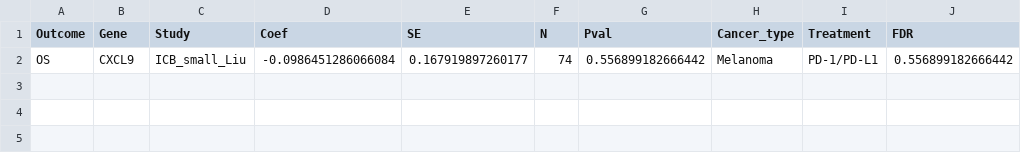
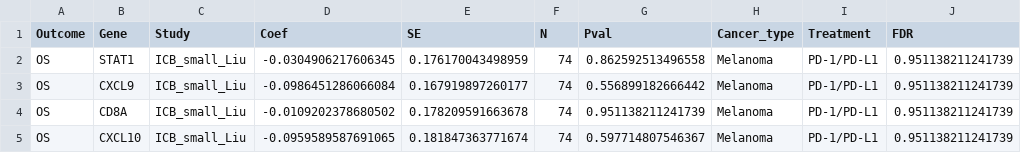
Before and after one commit to bhklab/PredictIO_Nextflow, a CSV file: output/studies/ICB_small_Liu/ICB_small_Liu_cox_os.csv, drawn as a sheet.

```diff
--- a/output/studies/ICB_small_Liu/ICB_small_Liu_cox_os.csv
+++ b/output/studies/ICB_small_Liu/ICB_small_Liu_cox_os.csv
@@ -1,2 +1,5 @@
 "Outcome","Gene","Study","Coef","SE","N","Pval","Cancer_type","Treatment","FDR"
-"OS","CXCL9","ICB_small_Liu",-0.0986451286066084,0.167919897260177,74,0.556899182666442,"Melanoma","PD-1/PD-L1",0.556899182666442
+"OS","STAT1","ICB_small_Liu",-0.0304906217606345,0.176170043498959,74,0.862592513496558,"Melanoma","PD-1/PD-L1",0.951138211241739
+"OS","CXCL9","ICB_small_Liu",-0.0986451286066084,0.167919897260177,74,0.556899182666442,"Melanoma","PD-1/PD-L1",0.951138211241739
+"OS","CD8A","ICB_small_Liu",-0.0109202378680502,0.178209591663678,74,0.951138211241739,"Melanoma","PD-1/PD-L1",0.951138211241739
+"OS","CXCL10","ICB_small_Liu",-0.0959589587691065,0.181847363771674,74,0.597714807546367,"Melanoma","PD-1/PD-L1",0.951138211241739
```
Also changed, not shown: output/studies/ICB_small_Liu/ICB_small_Liu_clin.csv, output/studies/ICB_small_Liu/ICB_small_Liu_cox_pfs.csv, 31 other files.
